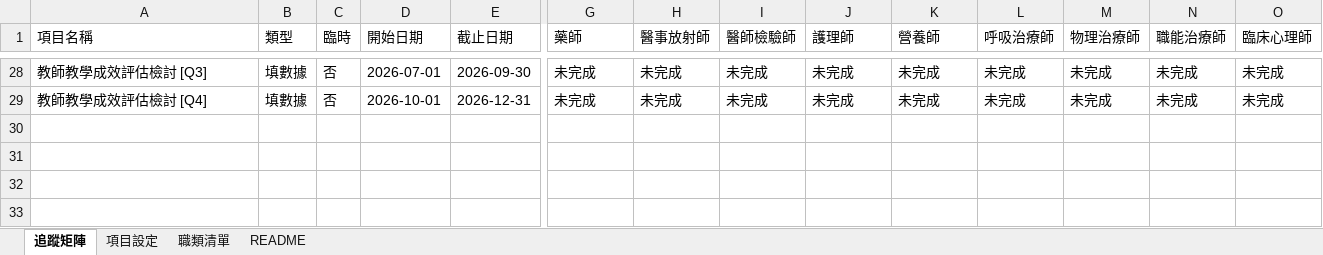
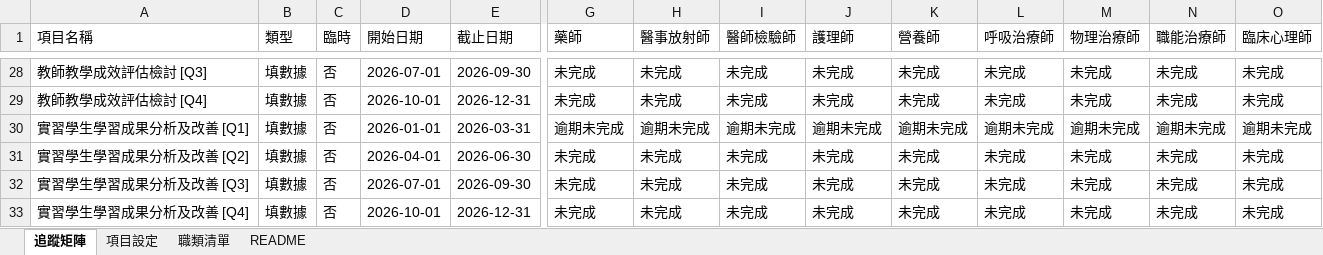
Before and after one commit to jmmvudci/teaching-tracking, an Excel workbook: tracking_data.xlsx, sheet 追蹤矩陣, drawn as a sheet; only a part is shown, gaps mark what is left out; values as stored, in another font and other column widths than the file's, no borders; rows hold the shown columns only; the diff names each change by its address in the sheet, - before the commit and + after, or states it on an @@ line.

Commit message:
update tracking data 2026/6/3 下午3:48:12

```diff
--- a/tracking_data.xlsx (sheet 追蹤矩陣)
+++ b/tracking_data.xlsx (sheet 追蹤矩陣)
+row 30: 實習學生學習成果分析及改善 [Q1] | 填數據 | 否 | 2026-01-01 | 2026-03-31 | 逾期未完成 | 逾期未完成 | 逾期未完成 | 逾期未完成 | 逾期未完成 | 逾期未完成 | 逾期未完成 | 逾期未完成 | 逾期未完成
+row 31: 實習學生學習成果分析及改善 [Q2] | 填數據 | 否 | 2026-04-01 | 2026-06-30 | 未完成 | 未完成 | 未完成 | 未完成 | 未完成 | 未完成 | 未完成 | 未完成 | 未完成
+row 32: 實習學生學習成果分析及改善 [Q3] | 填數據 | 否 | 2026-07-01 | 2026-09-30 | 未完成 | 未完成 | 未完成 | 未完成 | 未完成 | 未完成 | 未完成 | 未完成 | 未完成
+row 33: 實習學生學習成果分析及改善 [Q4] | 填數據 | 否 | 2026-10-01 | 2026-12-31 | 未完成 | 未完成 | 未完成 | 未完成 | 未完成 | 未完成 | 未完成 | 未完成 | 未完成
```
Also changed, not shown: sheet 項目設定, sheet README.
